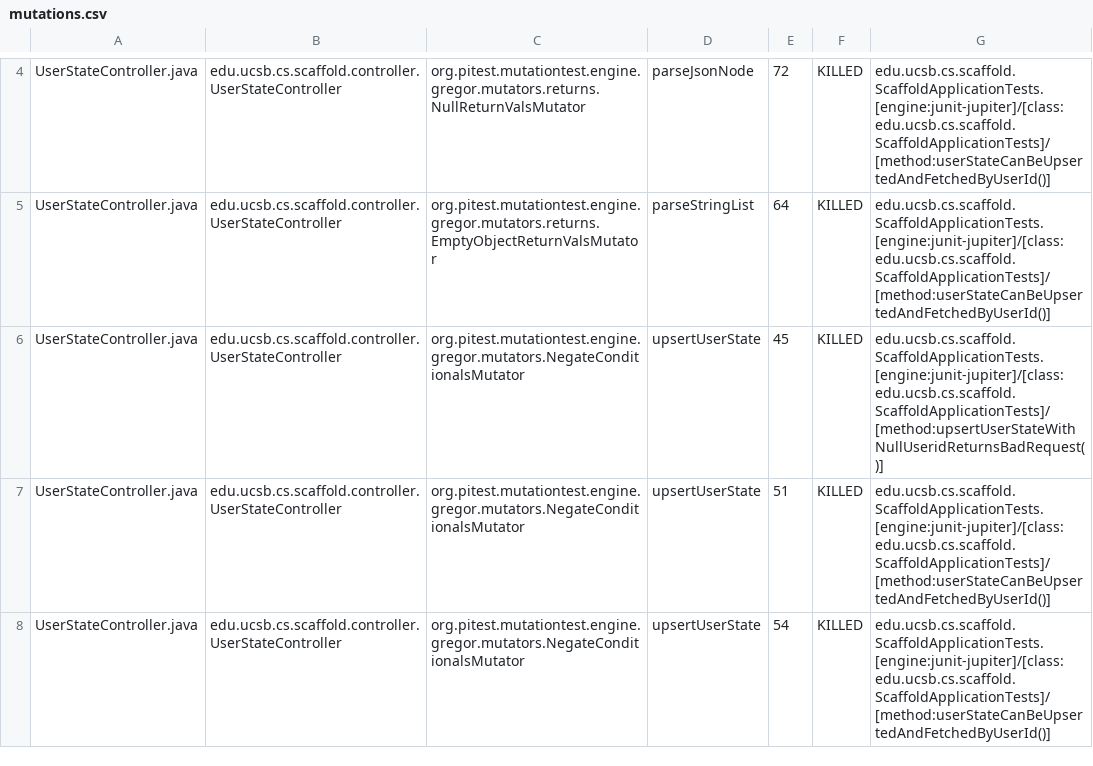
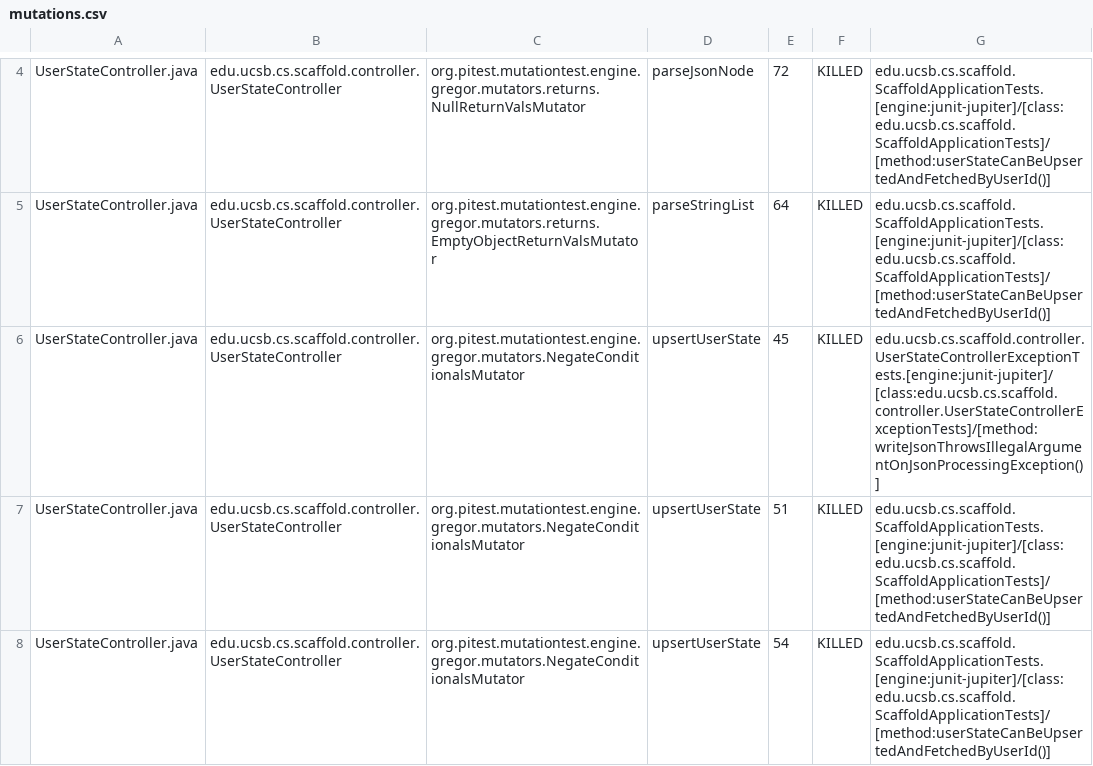
Before and after one commit to ucsb-cs/scaffold, a CSV file: prs/13/pitest/mutations.csv, drawn as a sheet; only a part is shown, gaps mark what is left out; the diff covers the shown part only.

Commit message:
Deploying to gh-pages from @ ucsb-cs/scaffold@5dffef190ac3115129e65c2665829599e51731a4 🚀

```diff
--- a/prs/13/pitest/mutations.csv
+++ b/prs/13/pitest/mutations.csv
@@ -5,3 +5,3 @@ UserStateController.java,edu.ucsb.cs.scaffold.controller.UserStateController,org
 UserStateController.java,edu.ucsb.cs.scaffold.controller.UserStateController,org.pitest.mutationtest.engine.gregor.mutators.returns.EmptyObjectReturnValsMutator,parseStringList,64,KILLED,edu.ucsb.cs.scaffold.ScaffoldApplicationTests.[engine:junit-jupiter]/[class:edu.ucsb.cs.scaffold.ScaffoldApplicationTests]/[method:userStateCanBeUpsertedAndFetchedByUserId()]
-UserStateController.java,edu.ucsb.cs.scaffold.controller.UserStateController,org.pitest.mutationtest.engine.gregor.mutators.NegateConditionalsMutator,upsertUserState,45,KILLED,edu.ucsb.cs.scaffold.ScaffoldApplicationTests.[engine:junit-jupiter]/[class:edu.ucsb.cs.scaffold.ScaffoldApplicationTests]/[method:upsertUserStateWithNullUseridReturnsBadRequest()]
+UserStateController.java,edu.ucsb.cs.scaffold.controller.UserStateController,org.pitest.mutationtest.engine.gregor.mutators.NegateConditionalsMutator,upsertUserState,45,KILLED,edu.ucsb.cs.scaffold.controller.UserStateControllerExceptionTests.[engine:junit-jupiter]/[class:edu.ucsb.cs.scaffold.controller.UserStateControllerExceptionTests]/[method:writeJsonThrowsIllegalArgumentOnJsonProcessingException()]
 UserStateController.java,edu.ucsb.cs.scaffold.controller.UserStateController,org.pitest.mutationtest.engine.gregor.mutators.NegateConditionalsMutator,upsertUserState,51,KILLED,edu.ucsb.cs.scaffold.ScaffoldApplicationTests.[engine:junit-jupiter]/[class:edu.ucsb.cs.scaffold.ScaffoldApplicationTests]/[method:userStateCanBeUpsertedAndFetchedByUserId()]
```
Also changed, not shown: 2 edited cells elsewhere in this file, 17 other files.
